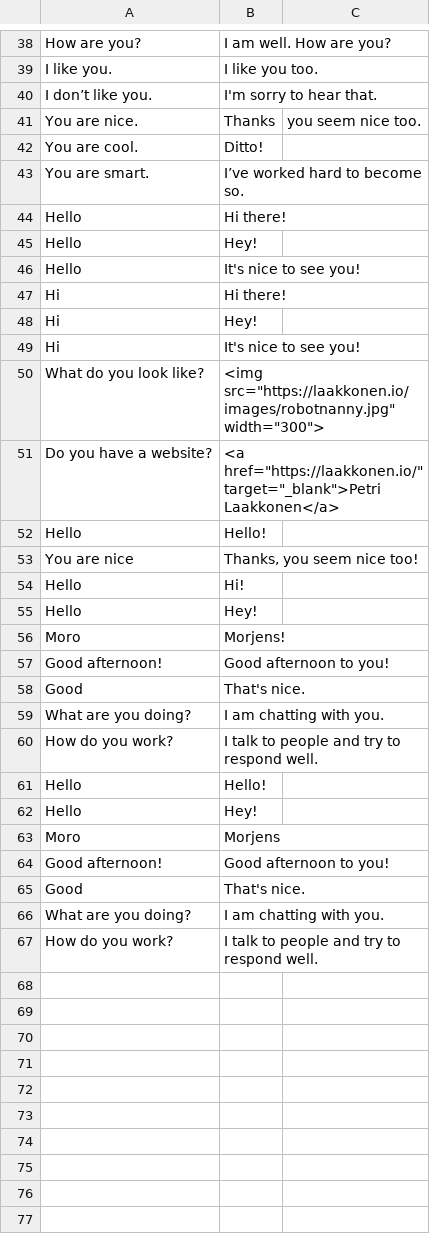
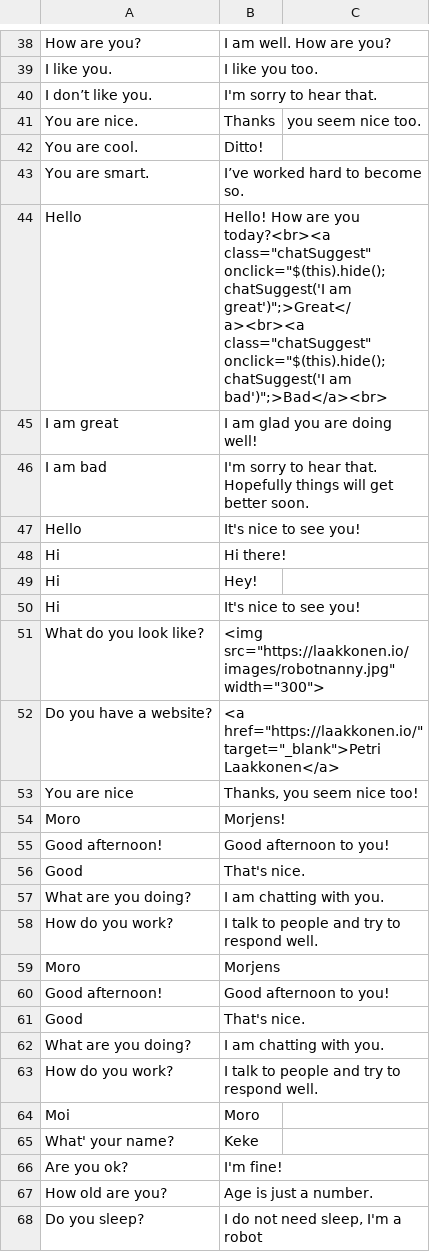
Before and after one commit to pj-laakkonen/chatbot, a CSV file: data/chatbot.csv, drawn as a sheet; only a part is shown, gaps mark what is left out.

```diff
--- a/data/chatbot.csv
+++ b/data/chatbot.csv
@@ -43,4 +43,5 @@ You are cool.,Ditto!
 You are smart.,I’ve worked hard to become so.
-Hello,Hi there!
-Hello,Hey!
+Hello, Hello! How are you today?<br><a class="chatSuggest" onclick="$(this).hide(); chatSuggest('I am great')";>Great</a><br><a class="chatSuggest" onclick="$(this).hide(); chatSuggest('I am bad')";>Bad</a><br>
+I am great, "I am glad you are doing well!"
+I am bad, "I'm sorry to hear that. Hopefully things will get better soon."
 Hello,It's nice to see you!
@@ -51,6 +52,3 @@ What do you look like?,"<img src=""https://laakkonen.io/images/robotnanny.jpg""
 Do you have a website?,"<a href=""https://laakkonen.io/"" target=""_blank"">Petri Laakkonen</a>"
-Hello,Hello!
 You are nice,"Thanks, you seem nice too!"
-Hello,Hi!
-Hello,Hey!
 Moro,Morjens!
@@ -60,4 +58,2 @@ What are you doing?,I am chatting with you.
 How do you work?,I talk to people and try to respond well.
-Hello,Hello!
-Hello,Hey!
 Moro,Morjens
@@ -67 +63,6 @@ What are you doing?,I am chatting with you.
 How do you work?,I talk to people and try to respond well.
+Moi,Moro
+What' your name?,Keke
+Are you ok?,I'm fine!
+How old are you?,Age is just a number.
+Do you sleep?,"I do not need sleep, I'm a robot"
```
Also changed, not shown: 5 other files.
